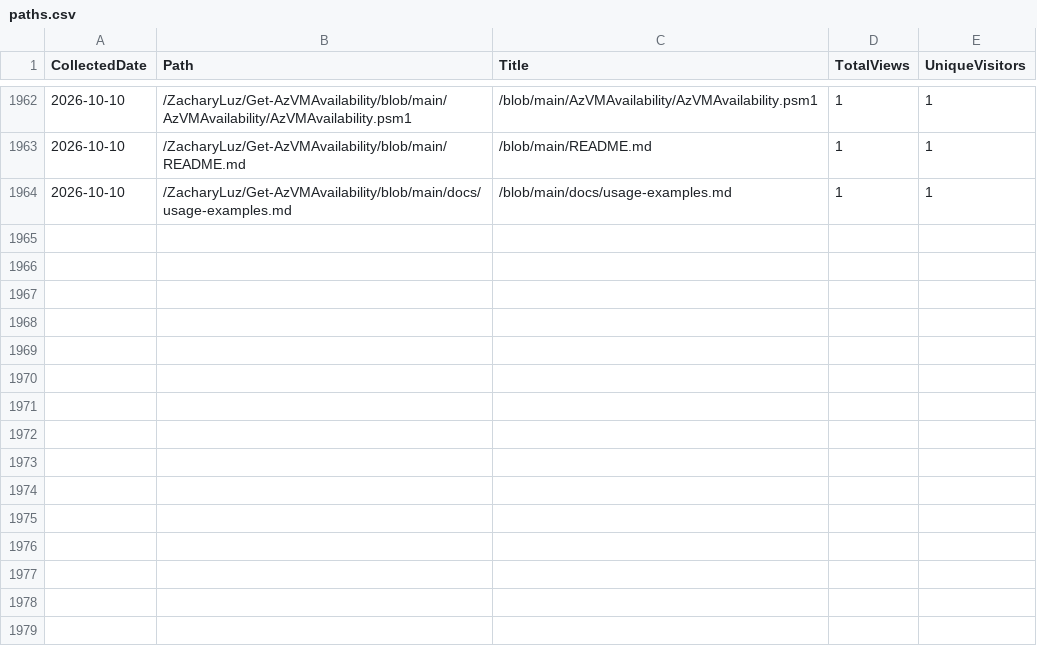
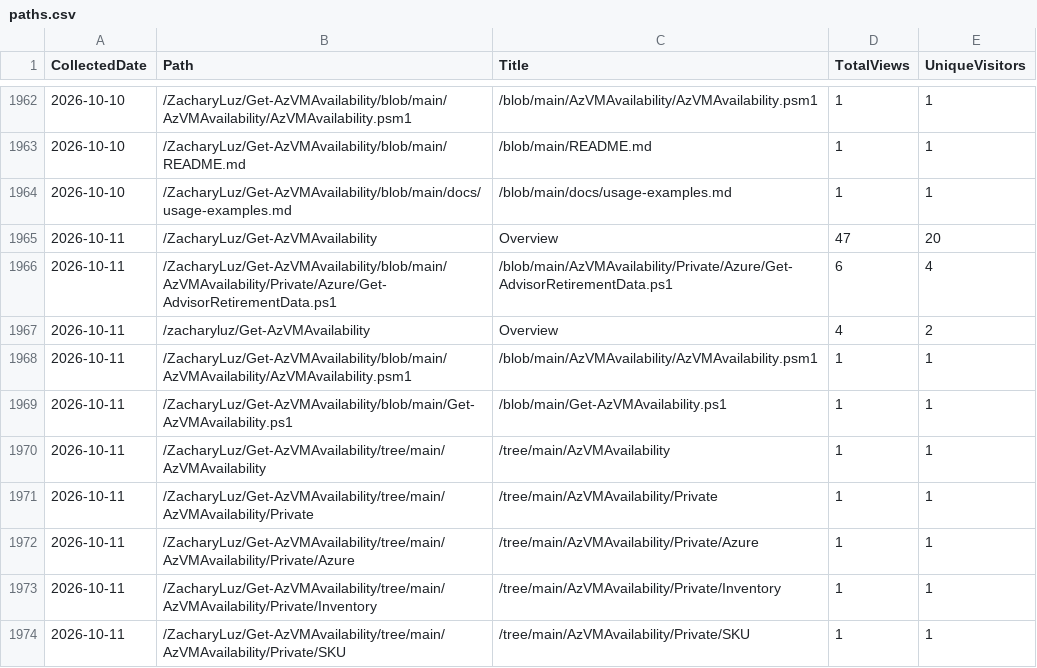
Before and after one commit to ZacharyLuz/Get-AzVMAvailability, a CSV file: data/paths.csv, drawn as a sheet; only a part is shown, gaps mark what is left out; the diff names each change by its address in the sheet, - before the commit and + after, or states it on an @@ line.

```diff
--- a/data/paths.csv
+++ b/data/paths.csv
+row 1965: 2026-10-11 | /ZacharyLuz/Get-AzVMAvailability | Overview | 47 | 20
+row 1966: 2026-10-11 | /ZacharyLuz/Get-AzVMAvailability/blob/main/AzVMAvailability/Private/Azure/Get-AdvisorRetirementData.ps1 | /blob/main/AzVMAvailability/Private/Azure/Get-AdvisorRetirementData.ps1 | 6 | 4
+row 1967: 2026-10-11 | /zacharyluz/Get-AzVMAvailability | Overview | 4 | 2
+row 1968: 2026-10-11 | /ZacharyLuz/Get-AzVMAvailability/blob/main/AzVMAvailability/AzVMAvailability.psm1 | /blob/main/AzVMAvailability/AzVMAvailability.psm1 | 1 | 1
+row 1969: 2026-10-11 | /ZacharyLuz/Get-AzVMAvailability/blob/main/Get-AzVMAvailability.ps1 | /blob/main/Get-AzVMAvailability.ps1 | 1 | 1
+row 1970: 2026-10-11 | /ZacharyLuz/Get-AzVMAvailability/tree/main/AzVMAvailability | /tree/main/AzVMAvailability | 1 | 1
+row 1971: 2026-10-11 | /ZacharyLuz/Get-AzVMAvailability/tree/main/AzVMAvailability/Private | /tree/main/AzVMAvailability/Private | 1 | 1
+row 1972: 2026-10-11 | /ZacharyLuz/Get-AzVMAvailability/tree/main/AzVMAvailability/Private/Azure | /tree/main/AzVMAvailability/Private/Azure | 1 | 1
+row 1973: 2026-10-11 | /ZacharyLuz/Get-AzVMAvailability/tree/main/AzVMAvailability/Private/Inventory | /tree/main/AzVMAvailability/Private/Inventory | 1 | 1
+row 1974: 2026-10-11 | /ZacharyLuz/Get-AzVMAvailability/tree/main/AzVMAvailability/Private/SKU | /tree/main/AzVMAvailability/Private/SKU | 1 | 1
```
Also changed, not shown: data/psgallery-downloads.csv, data/referrers.csv, 4 other files.
